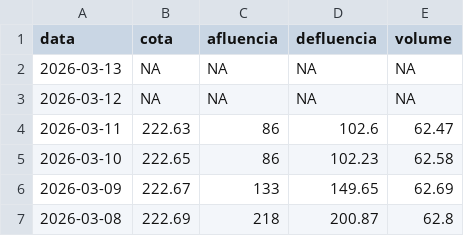
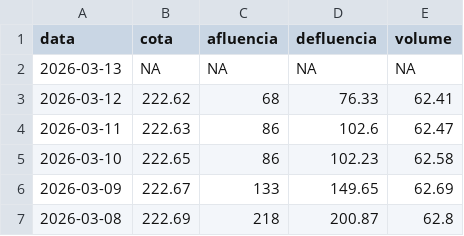
Before and after one commit to paulobarros/res_pedra, a CSV file: data/pedra_dados.csv, drawn as a sheet; only a part is shown.

```diff
--- a/data/pedra_dados.csv
+++ b/data/pedra_dados.csv
@@ -2,3 +2,3 @@
 2026-03-13,NA,NA,NA,NA
-2026-03-12,NA,NA,NA,NA
+2026-03-12,222.62,68,76.33,62.41
 2026-03-11,222.63,86,102.6,62.47
```
